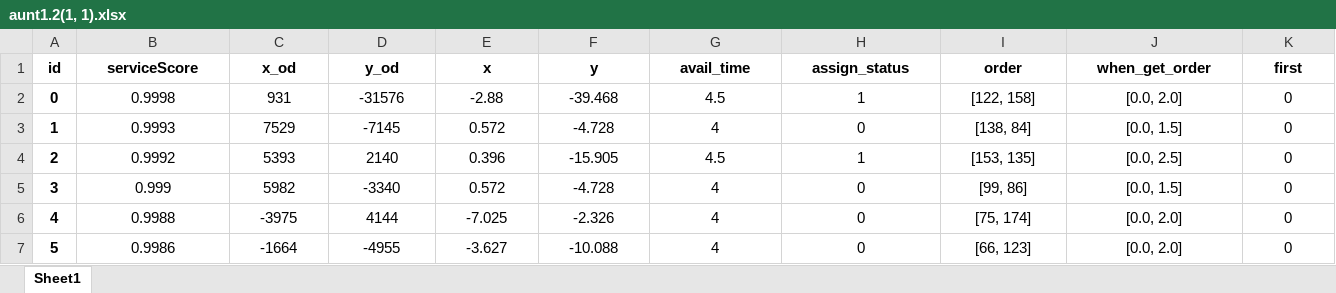
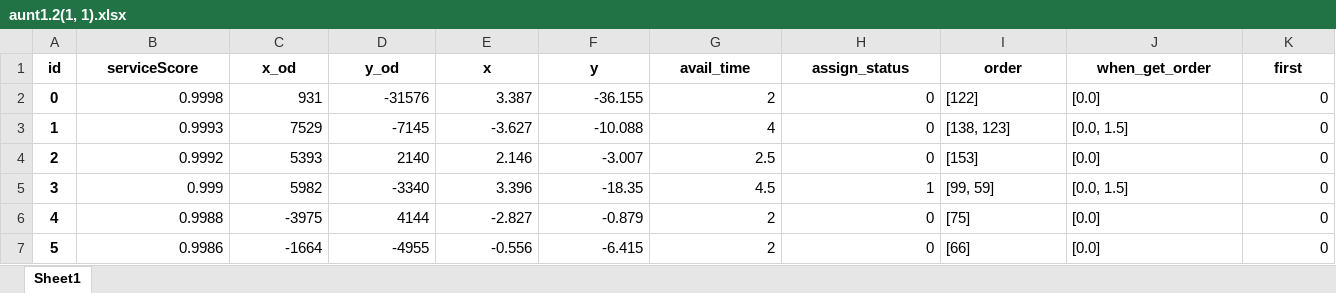
Before and after one commit to DSM-DSM/MathorCup, an Excel workbook: data/aunt1.2(1, 1).xlsx, sheet Sheet1, drawn as a sheet; only a part is shown; values as stored, in another font and other column widths than the file's, no borders; the diff covers the shown part only; the diff names each change by its address in the sheet, - before the commit and + after, or states it on an @@ line.

```diff
--- a/data/aunt1.2(1, 1).xlsx (sheet Sheet1)
+++ b/data/aunt1.2(1, 1).xlsx (sheet Sheet1)
-B2:H7 alignment: center
+B2:H7 alignment: right
-E2 (x): -2.88
+E2 (x): 3.387
-F2 (y): -39.468
+F2 (y): -36.155
-G2 (avail_time): 4.5
+G2 (avail_time): 2
-H2 (assign_status): 1
+H2 (assign_status): 0
-I2 (order): [122, 158]
+I2 (order): [122]
-I2:J7 alignment: center
+I2:J7 alignment: left
-J2 (when_get_order): [0.0, 2.0]
+J2 (when_get_order): [0.0]
-K2:K7 alignment: center
+K2:K7 alignment: right
-E3 (x): 0.572
+E3 (x): -3.627
-F3 (y): -4.728
+F3 (y): -10.088
-I3 (order): [138, 84]
+I3 (order): [138, 123]
-E4 (x): 0.396
+E4 (x): 2.146
-F4 (y): -15.905
+F4 (y): -3.007
-G4 (avail_time): 4.5
+G4 (avail_time): 2.5
-H4 (assign_status): 1
+H4 (assign_status): 0
-I4 (order): [153, 135]
+I4 (order): [153]
-J4 (when_get_order): [0.0, 2.5]
+J4 (when_get_order): [0.0]
-E5 (x): 0.572
+E5 (x): 3.396
-F5 (y): -4.728
+F5 (y): -18.35
-G5 (avail_time): 4
+G5 (avail_time): 4.5
-H5 (assign_status): 0
+H5 (assign_status): 1
-I5 (order): [99, 86]
+I5 (order): [99, 59]
-E6 (x): -7.025
+E6 (x): -2.827
-F6 (y): -2.326
+F6 (y): -0.879
-G6:G7 (avail_time): 4
+G6:G7 (avail_time): 2
-I6 (order): [75, 174]
+I6 (order): [75]
-J6:J7 (when_get_order): [0.0, 2.0]
+J6:J7 (when_get_order): [0.0]
-E7 (x): -3.627
+E7 (x): -0.556
-F7 (y): -10.088
+F7 (y): -6.415
-I7 (order): [66, 123]
+I7 (order): [66]
```
Also changed, not shown: 78 edited cells and cell formats elsewhere in this sheet, data/order1.2(1, 1).xlsx, 3 other files.
